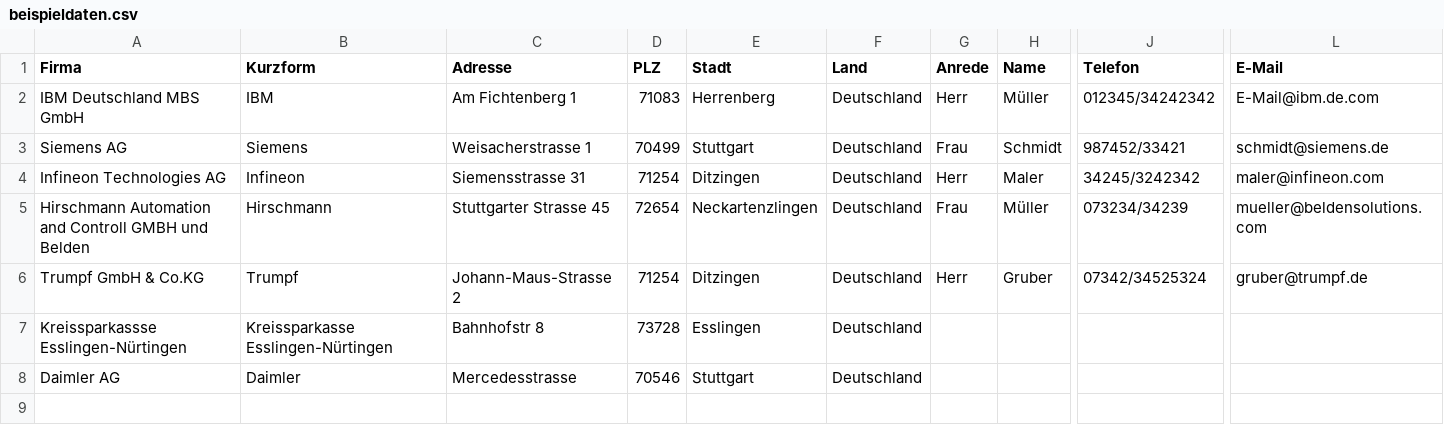
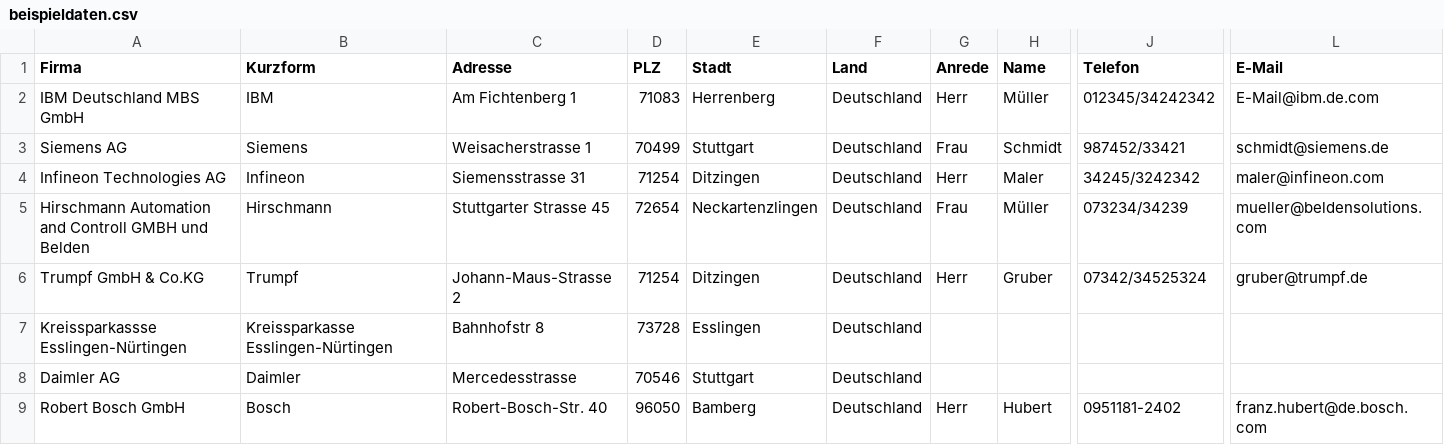
Before and after one commit to Brenne/studienarbeit, a CSV file: Studienarbeit/assets/beispieldaten.csv, drawn as a sheet; only a part is shown, gaps mark what is left out; rows hold the shown columns only; the diff names each change by its address in the sheet, - before the commit and + after, or states it on an @@ line.

```diff
--- a/Studienarbeit/assets/beispieldaten.csv
+++ b/Studienarbeit/assets/beispieldaten.csv
+row 9: Robert Bosch GmbH | Bosch | Robert-Bosch-Str. 40 | 96050 | Bamberg | Deutschland | Herr | Hubert | 0951181-2402 | franz.hubert@de.bosch.com
```
Also changed, not shown: Studienarbeit/assets/faculty_subject_mapping.csv, 45 other files.
